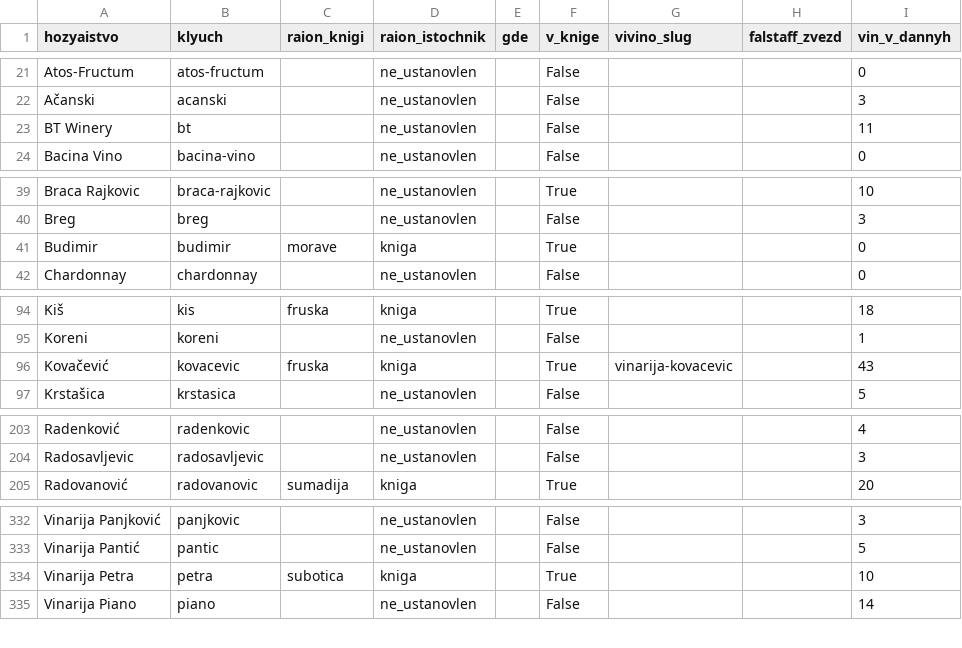
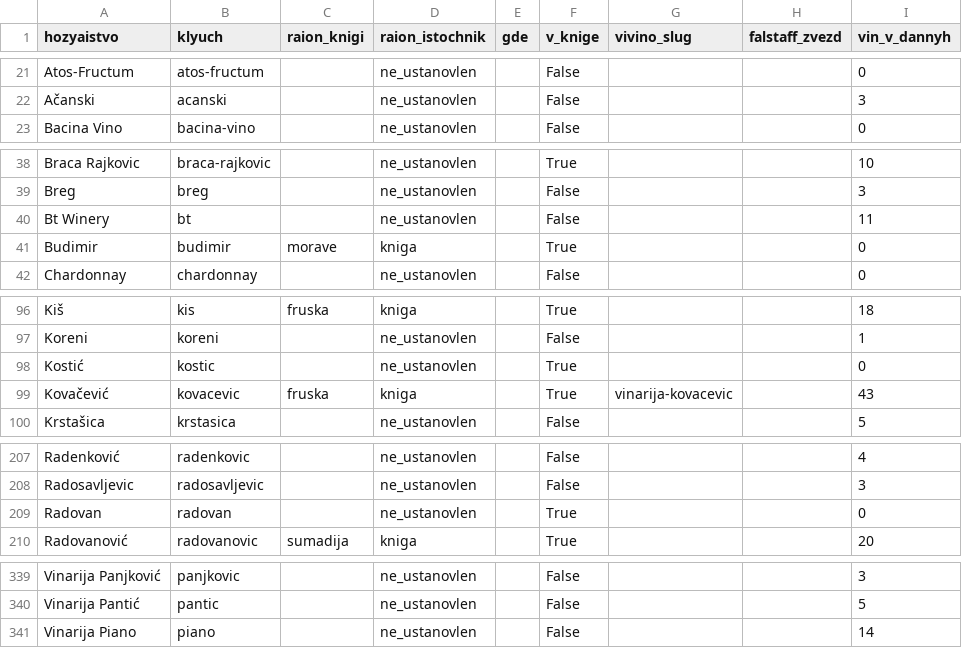
Before and after one commit to serbianwines/serbianwines.github.io, a CSV file: _rabota/rejtingi/hozyaistva.csv, drawn as a sheet; only a part is shown, gaps mark what is left out; the diff covers the shown part only.

```diff
--- a/_rabota/rejtingi/hozyaistva.csv
+++ b/_rabota/rejtingi/hozyaistva.csv
@@ -22,3 +22,2 @@ Atos-Fructum,atos-fructum,,ne_ustanovlen,,False,,,0
 Ačanski,acanski,,ne_ustanovlen,,False,,,3
-BT Winery,bt,,ne_ustanovlen,,False,,,11
 Bacina Vino,bacina-vino,,ne_ustanovlen,,False,,,0
@@ -40,2 +39,3 @@ Braca Rajkovic,braca-rajkovic,,ne_ustanovlen,,True,,,10
 Breg,breg,,ne_ustanovlen,,False,,,3
+Bt Winery,bt,,ne_ustanovlen,,False,,,11
 Budimir,budimir,morave,kniga,,True,,,0
@@ -95,2 +97,3 @@ Kiš,kis,fruska,kniga,,True,,,18
 Koreni,koreni,,ne_ustanovlen,,False,,,1
+Kostić,kostic,,ne_ustanovlen,,True,,,0
 Kovačević,kovacevic,fruska,kniga,,True,vinarija-kovacevic,,43
@@ -204,2 +208,3 @@ Radenković,radenkovic,,ne_ustanovlen,,False,,,4
 Radosavljevic,radosavljevic,,ne_ustanovlen,,False,,,3
+Radovan,radovan,,ne_ustanovlen,,True,,,0
 Radovanović,radovanovic,sumadija,kniga,,True,,,20
@@ -333,3 +340,2 @@ Vinarija Panjković,panjkovic,,ne_ustanovlen,,False,,,3
 Vinarija Pantić,pantic,,ne_ustanovlen,,False,,,5
-Vinarija Petra,petra,subotica,kniga,,True,,,10
 Vinarija Piano,piano,,ne_ustanovlen,,False,,,14
```
Also changed, not shown: 6 added rows, 2 removed rows and 3 edited cells elsewhere in this file, _rabota/rejtingi/nagrady.csv, _rabota/rejtingi/ocenki.csv, 14 other files.
